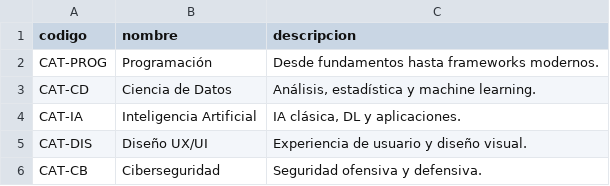
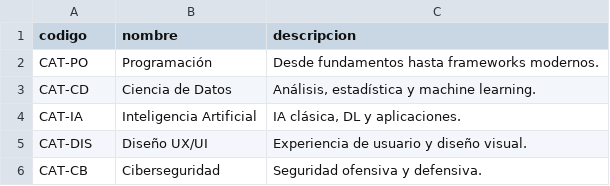
Before and after one commit to JhonZuluaga580/Actividad2_base_de_datos, a CSV file: data/categoria.csv, drawn as a sheet.

Commit message:
Add categorias

```diff
--- a/data/categoria.csv
+++ b/data/categoria.csv
@@ -1,3 +1,3 @@
 codigo,nombre,descripcion
-CAT-PROG,Programación,Desde fundamentos hasta frameworks modernos.
+CAT-PO,Programación,Desde fundamentos hasta frameworks modernos.
 CAT-CD,Ciencia de Datos,"Análisis, estadística y machine learning."
```
